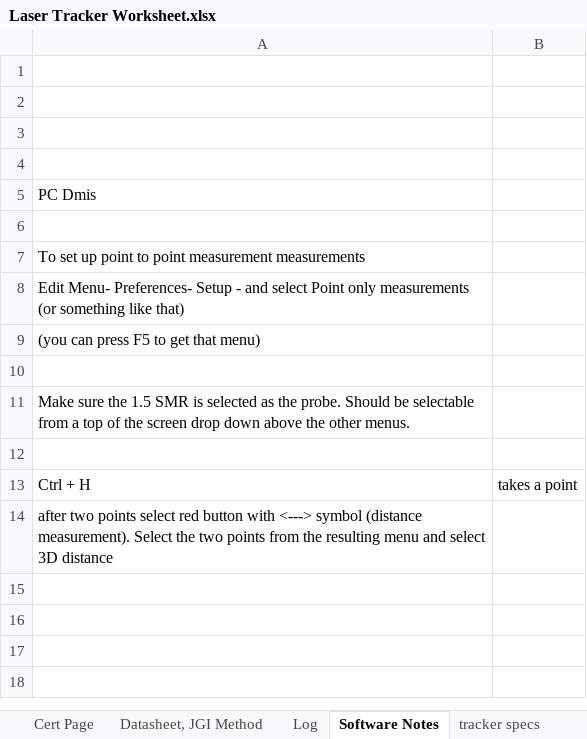
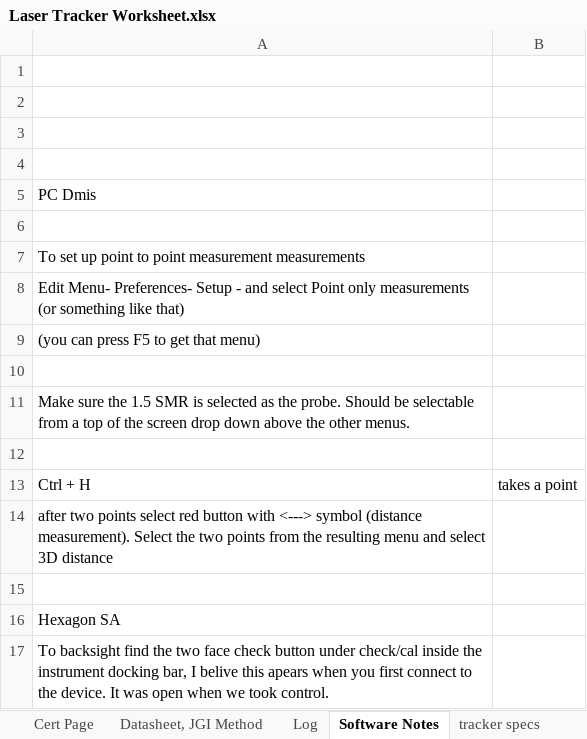
Before and after one commit to Johnson-Gage-Inspection-Inc/xl-Laser-Tracker-Worksheet, an Excel workbook: Laser Tracker Worksheet.xlsx, sheet Software Notes, drawn as a sheet; values as stored, in another font and other column widths than the file's, no borders; the diff names each change by its address in the sheet, - before the commit and + after, or states it on an @@ line.

```diff
--- a/Laser Tracker Worksheet.xlsx (sheet Software Notes)
+++ b/Laser Tracker Worksheet.xlsx (sheet Software Notes)
+row 15: (empty)
+row 16: Hexagon SA
+row 17: To backsight find the two face check button under check/cal inside the instrument docking bar, I belive this apears when you first connect to the device. It was open when we took control.
```
Also changed, not shown: sheet SMR Certification, sheet Cert Page, sheet The details, sheet Datasheet, JGI Method, sheet JGI Method Testing, charts or pictures.
